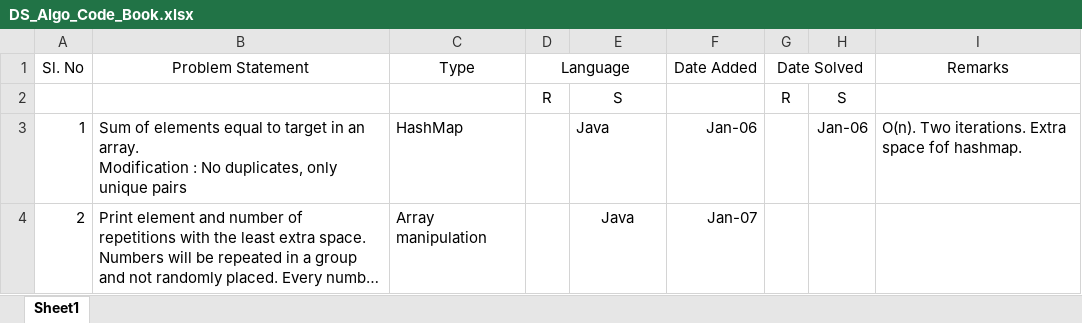
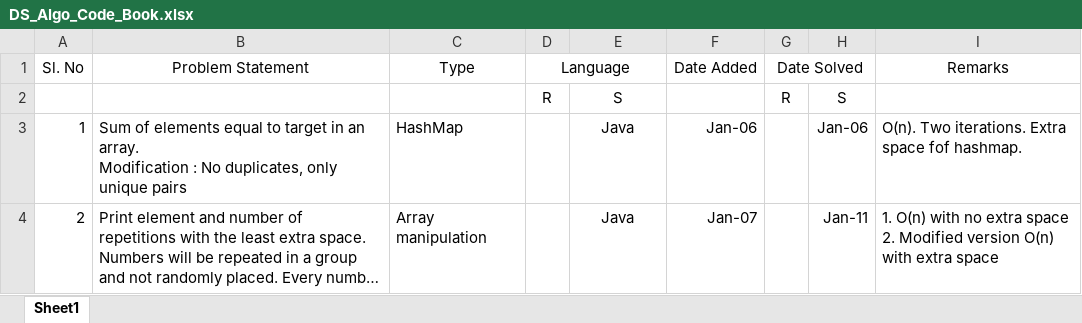
Before and after one commit to sebinjmmw/DSAlgo, an Excel workbook: DS_Algo_Code_Book.xlsx, sheet Sheet1, drawn as a sheet; long unchanged cells end in …; values as stored, in another font and other column widths than the file's, no borders; ↵ is a line break in a cell; the diff names each change by its address in the sheet, - before the commit and + after, or states it on an @@ line.

Commit message:
Solved Problem 2

```diff
--- a/DS_Algo_Code_Book.xlsx (sheet Sheet1)
+++ b/DS_Algo_Code_Book.xlsx (sheet Sheet1)
-E3 alignment: left
+E3 alignment: center
-H4: (empty)
+H4: Jan-11
-I4 (Remarks): (empty)
+I4 (Remarks): 1. O(n) with no extra space ↵ 2. Modified version O(n) with extra space
```
Also changed, not shown: 2 other files.
